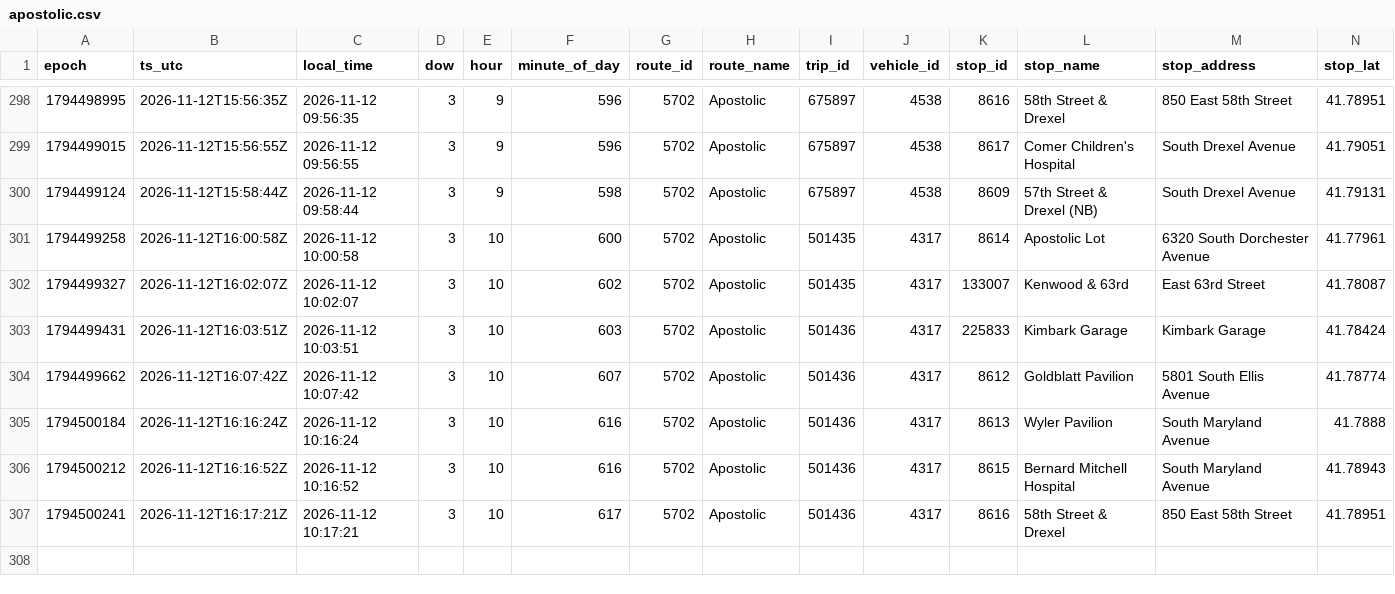
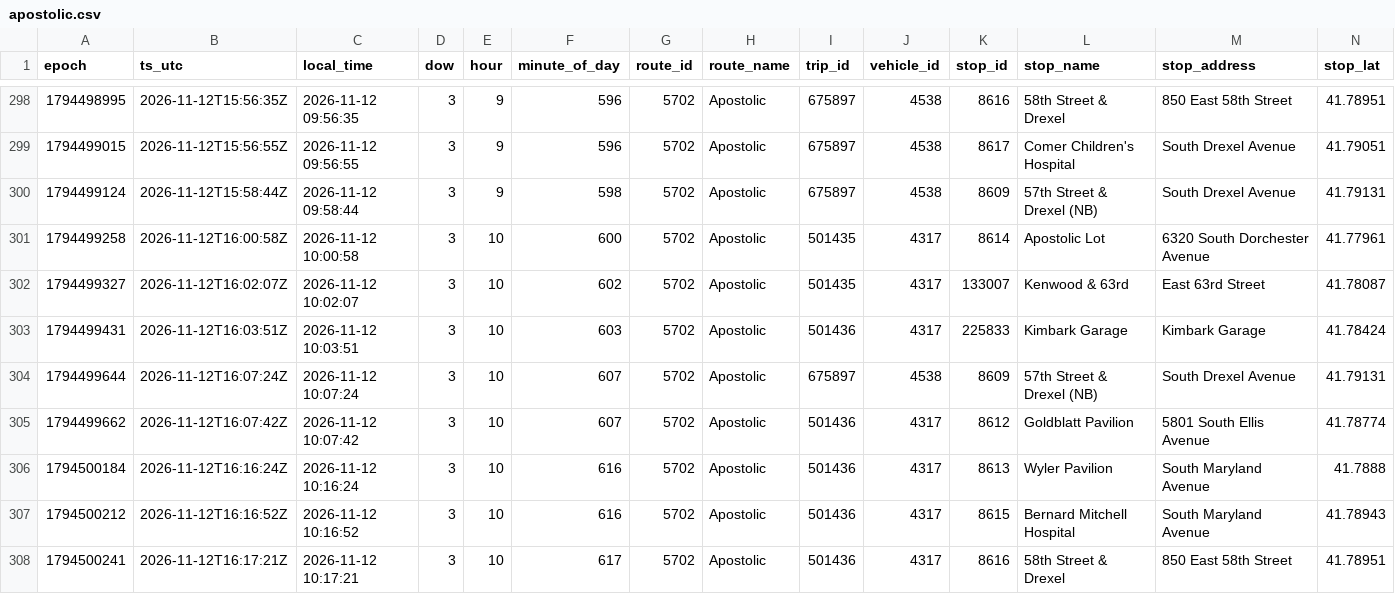
Before and after one commit to blobberus/straight-bussing-data, a CSV file: data/arrivals/2026-11-12/apostolic.csv, drawn as a sheet; only a part is shown, gaps mark what is left out; rows hold the shown columns only; the diff names each change by its address in the sheet, - before the commit and + after, or states it on an @@ line.

```diff
--- a/data/arrivals/2026-11-12/apostolic.csv
+++ b/data/arrivals/2026-11-12/apostolic.csv
+row 304: 1794499644 | 2026-11-12T16:07:24Z | 2026-11-12 10:07:24 | 3 | 10 | 607 | 5702 | Apostolic | 675897 | 4538 | 8609 | 57th Street & Drexel (NB) | South Drexel Avenue | 41.79131
```
Also changed, not shown: data/arrivals/2026-11-12/53rd-street-express.csv, data/arrivals/2026-11-12/apostolic-drexel.csv, 7 other files.
